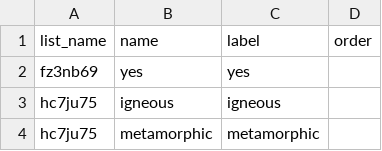
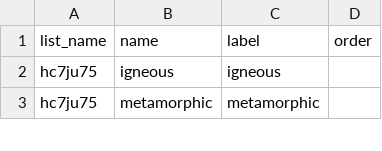
Before and after one commit to StraboSpot/strabo-mobile, a CSV file: www/app/data-models/pet/basics-choices.csv, drawn as a sheet; only a part is shown.

```diff
--- a/www/app/data-models/pet/basics-choices.csv
+++ b/www/app/data-models/pet/basics-choices.csv
@@ -1,3 +1,2 @@
 list_name,name,label,order
-fz3nb69,yes,yes,
 hc7ju75,igneous,igneous,
```
Also changed, not shown: www/app/data-models/pet/basics-survey.csv, 2 other files.
